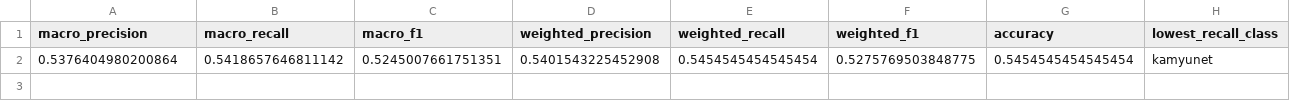
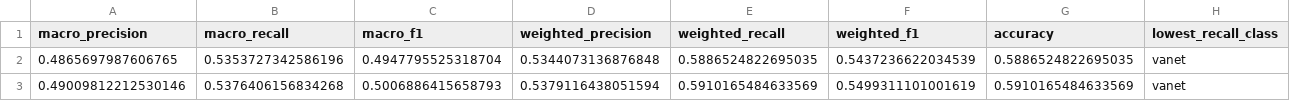
Before and after one commit to NazaninNosrati/traffic-vehicle-project, a CSV file: results/loss_comparison.csv, drawn as a sheet; only a part is shown; removed rows and columns are numbered as before the commit, all else as after; rows hold the shown columns only; the diff names each change by its address in the sheet, - before the commit and + after, or states it on an @@ line.

```diff
--- a/results/loss_comparison.csv
+++ b/results/loss_comparison.csv
-row 2: 0.5376404980200864 | 0.5418657646811142 | 0.5245007661751351 | 0.5401543225452908 | 0.5454545454545454 | 0.5275769503848775 | 0.5454545454545454 | kamyunet
+row 2: 0.4865697987606765 | 0.5353727342586196 | 0.4947795525318704 | 0.5344073136876848 | 0.5886524822695035 | 0.5437236622034539 | 0.5886524822695035 | vanet
+row 3: 0.49009812212530146 | 0.5376406156834268 | 0.5006886415658793 | 0.5379116438051594 | 0.5910165484633569 | 0.5499311101001619 | 0.5910165484633569 | vanet
```
Also changed, not shown: results/experiments.csv, 3 other files.
